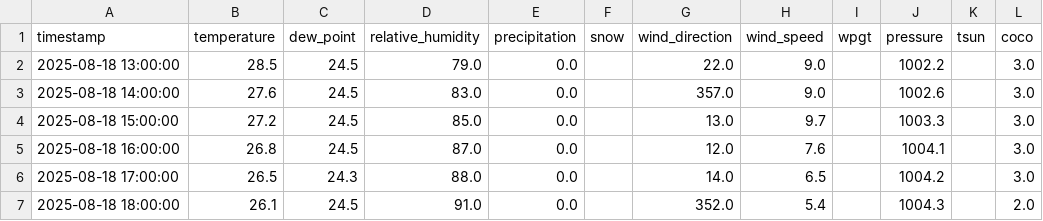
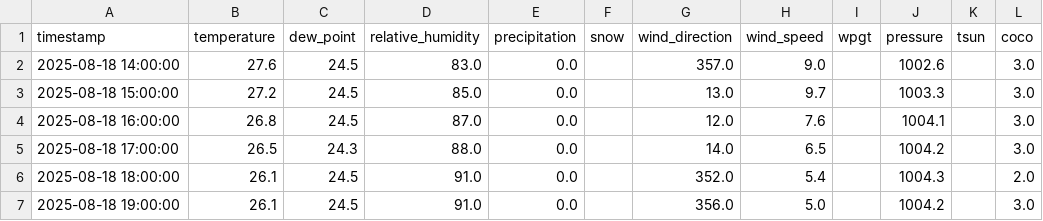
Before and after one commit to adeelkh21/peshawar-aqi, a CSV file: data_repositories/raw/weather_data.csv, drawn as a sheet; only a part is shown; the shorter side is filled out with more unchanged rows.

```diff
--- a/data_repositories/raw/weather_data.csv
+++ b/data_repositories/raw/weather_data.csv
@@ -1,3 +1,2 @@
 timestamp,temperature,dew_point,relative_humidity,precipitation,snow,wind_direction,wind_speed,wpgt,pressure,tsun,coco
-2025-08-18 13:00:00,28.5,24.5,79.0,0.0,,22.0,9.0,,1002.2,,3.0
 2025-08-18 14:00:00,27.6,24.5,83.0,0.0,,357.0,9.0,,1002.6,,3.0
```
Also changed, not shown: data_repositories/raw/pollution_data.csv, 8 other files.
